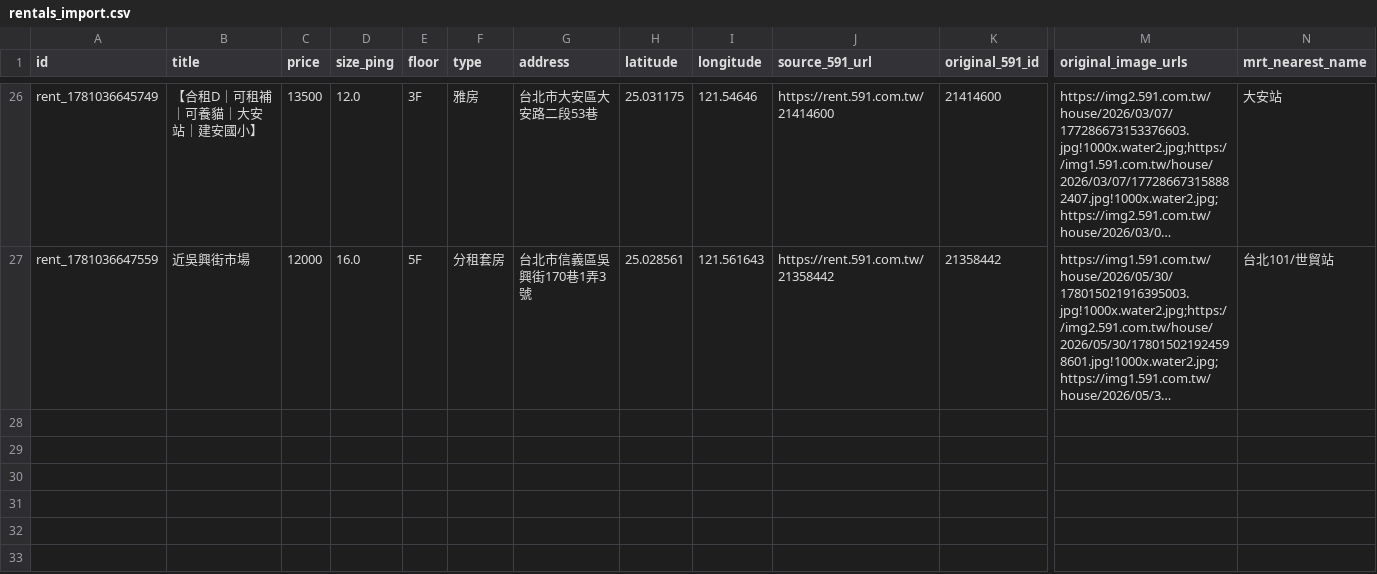
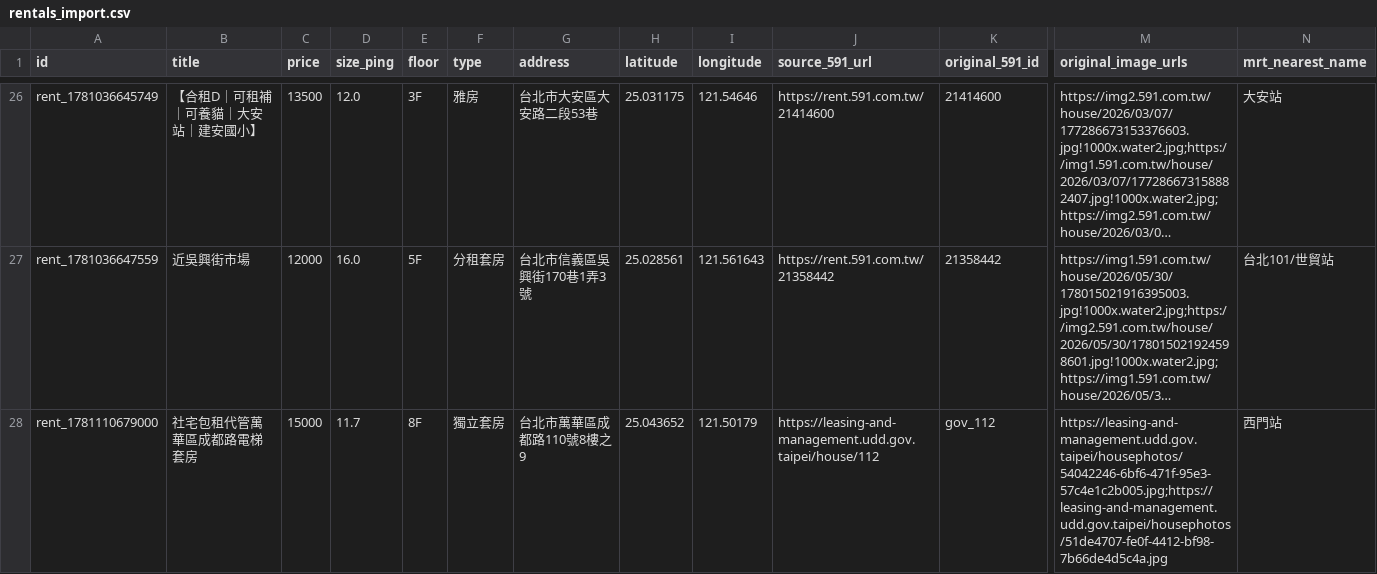
Before and after one commit to CyberPotato0416/Home_map-center, a CSV file: public/rentals_import.csv, drawn as a sheet; only a part is shown, gaps mark what is left out; long unchanged cells end in …; rows hold the shown columns only; the diff names each change by its address in the sheet, - before the commit and + after, or states it on an @@ line.

Commit message:
add government lease house 112 from udd.gov.taipei

```diff
--- a/public/rentals_import.csv
+++ b/public/rentals_import.csv
+row 28: rent_1781110679000 | 社宅包租代管萬華區成都路電梯套房 | 15000 | 11.7 | 8F | 獨立套房 | 台北市萬華區成都路110號8樓之9 | 25.043652 | 121.50179 | https://leasing-and-management.udd.gov.taipei/house/112 | gov_112 | https://leasing-and-management.udd.gov.taipei/housephotos/54042246-6bf6-471f-95e3-57c4e1c2b005.jpg;https://leasing-and-management.udd.gov.taipei/housephotos/51de4707-fe0f-4412-bf98-7b66de4d5c4a.jpg | 西門站
```
